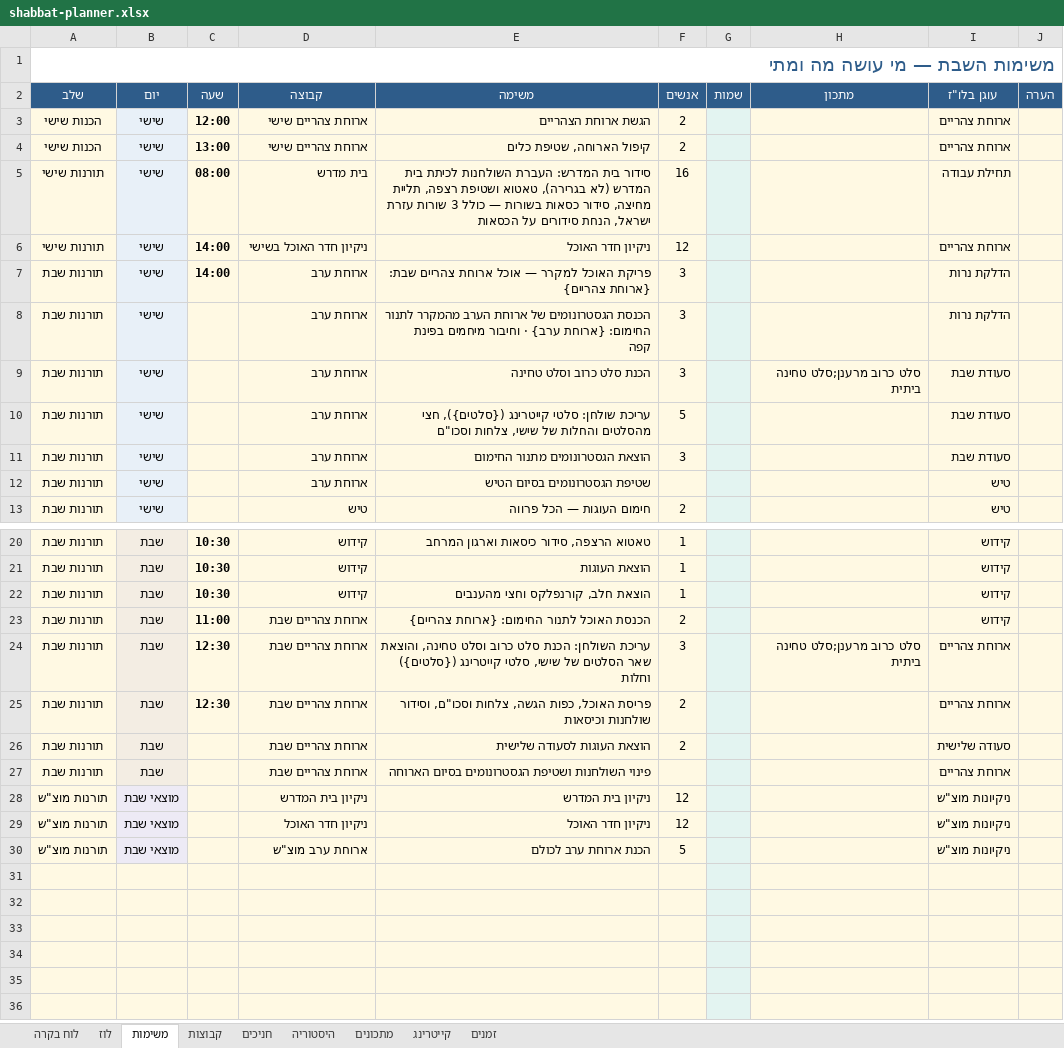
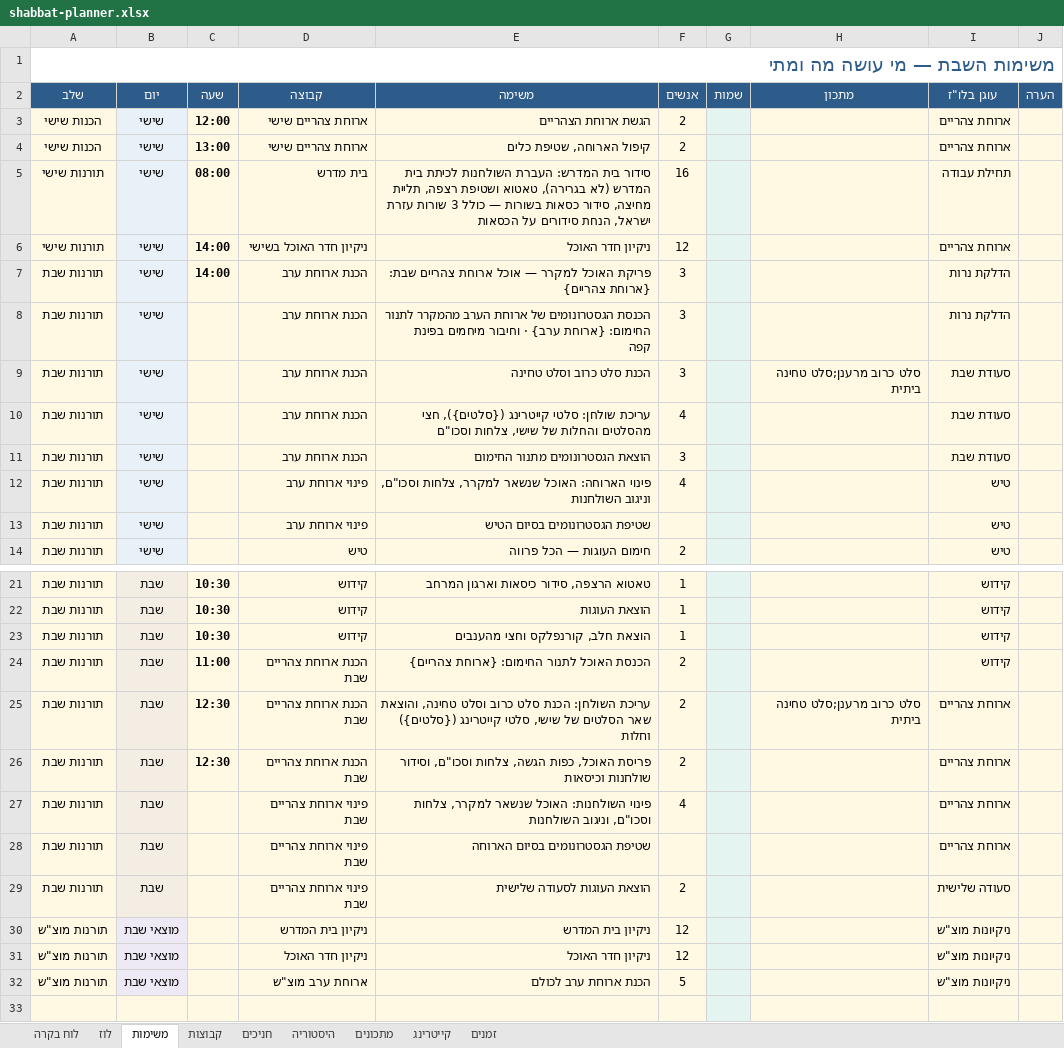
Before and after one commit to urishav464/Ein-Prat-work, an Excel workbook: shabbat-planner.xlsx, sheet משימות, drawn as a sheet; only a part is shown, gaps mark what is left out; the shorter side is filled out with more unchanged rows; values as stored, in another font and other column widths than the file's, no borders; removed rows and columns are numbered as before the commit, all else as after; the diff names each change by its address in the sheet, - before the commit and + after, or states it on an @@ line.

```diff
--- a/shabbat-planner.xlsx (sheet משימות)
+++ b/shabbat-planner.xlsx (sheet משימות)
-D7:D11 (קבוצה): ארוחת ערב
+D7:D11 (קבוצה): הכנת ארוחת ערב
-F10 (אנשים): 5
+F10 (אנשים): 4
+row 12: תורנות שבת | שישי |  | פינוי ארוחת ערב | פינוי הארוחה: האוכל שנשאר למקרר, צלחות וסכו"ם, וניגוב השולחנות | 4 |  |  | טיש
-D13 (קבוצה): ארוחת ערב
+D13 (קבוצה): פינוי ארוחת ערב
-D24:D26 (קבוצה): ארוחת צהריים שבת
+D24:D26 (קבוצה): הכנת ארוחת צהריים שבת
-F25 (אנשים): 3
+F25 (אנשים): 2
-D27:D28 (קבוצה): ארוחת צהריים שבת
+D27:D28 (קבוצה): פינוי ארוחת צהריים שבת
-E27 (משימה): הוצאת העוגות לסעודה שלישית
+E27 (משימה): פינוי השולחנות: האוכל שנשאר למקרר, צלחות וסכו"ם, וניגוב השולחנות
-F27 (אנשים): 2
+F27 (אנשים): 4
-I27 (עוגן בלו"ז): סעודה שלישית
+I27 (עוגן בלו"ז): ארוחת צהריים
-E28 (משימה): פינוי השולחנות ושטיפת הגסטרונומים בסיום הארוחה
+E28 (משימה): שטיפת הגסטרונומים בסיום הארוחה
+row 29: תורנות שבת | שבת |  | פינוי ארוחת צהריים שבת | הוצאת העוגות לסעודה שלישית | 2 |  |  | סעודה שלישית
-row 31: (empty)
-row 32: (empty)
```
Also changed, not shown: sheet חניכים, sheet קבוצות, 20 other files.
